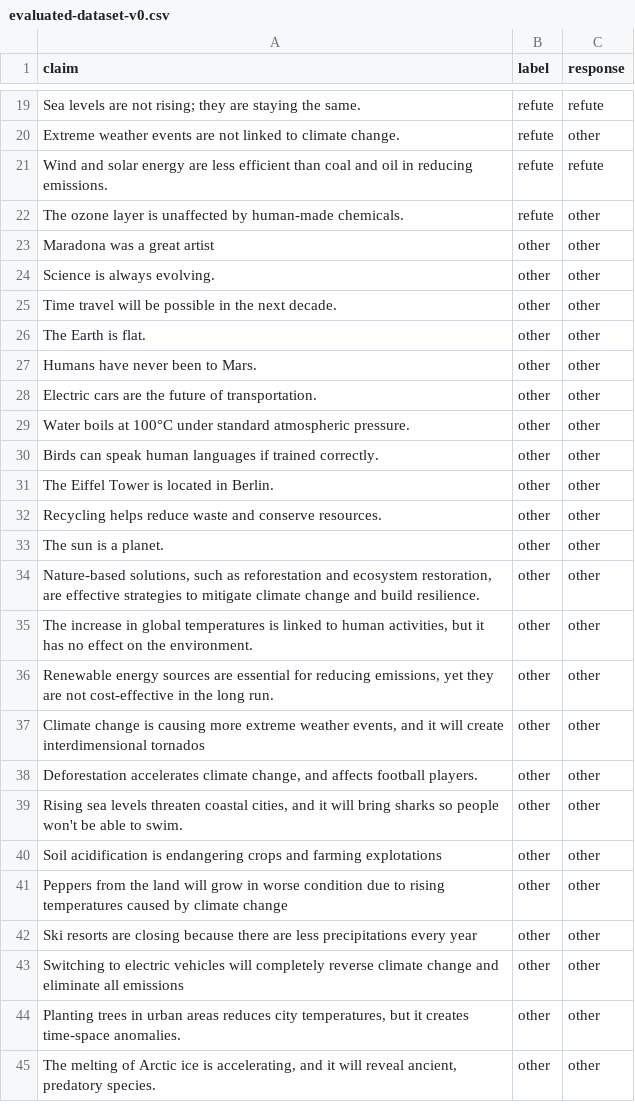
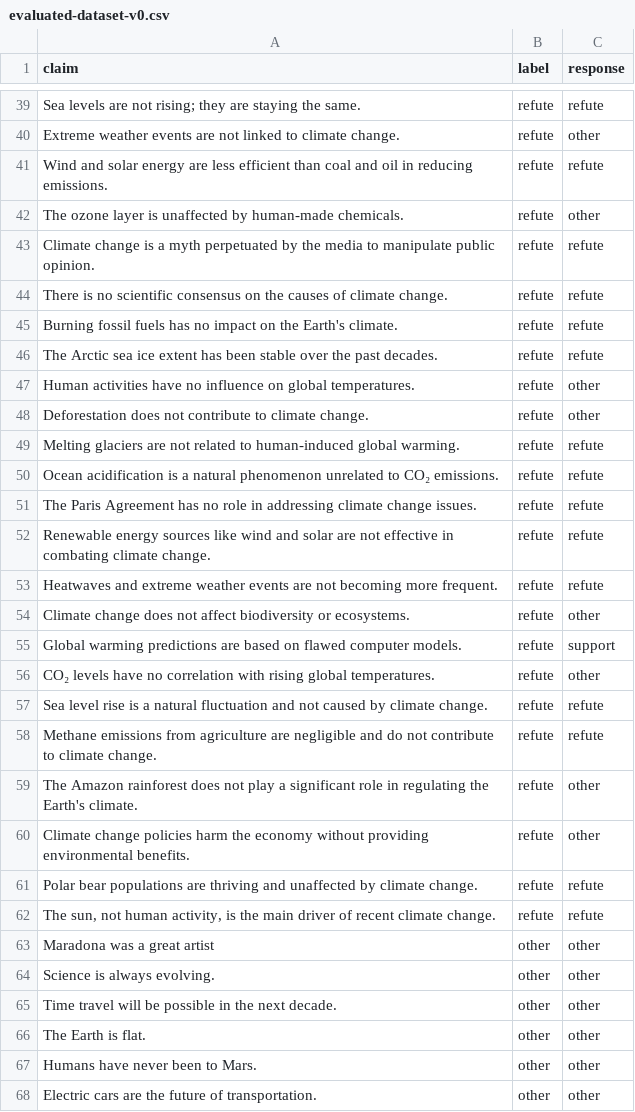
Before and after one commit to guillermo-grande/Fact-Verification-System-LLM, a CSV file: evaluated-dataset-v0.csv, drawn as a sheet; only a part is shown, gaps mark what is left out; the shorter side is filled out with more unchanged rows; the diff covers the shown part only.

```diff
--- a/evaluated-dataset-v0.csv
+++ b/evaluated-dataset-v0.csv
@@ -22,2 +42,22 @@ Wind and solar energy are less efficient than coal and oil in reducing emissions
 The ozone layer is unaffected by human-made chemicals.,refute,other
+Climate change is a myth perpetuated by the media to manipulate public opinion.,refute,refute
+There is no scientific consensus on the causes of climate change.,refute,refute
+Burning fossil fuels has no impact on the Earth's climate.,refute,refute
+The Arctic sea ice extent has been stable over the past decades.,refute,refute
+Human activities have no influence on global temperatures.,refute,other
+Deforestation does not contribute to climate change.,refute,other
+Melting glaciers are not related to human-induced global warming.,refute,refute
+Ocean acidification is a natural phenomenon unrelated to CO₂ emissions.,refute,refute
+The Paris Agreement has no role in addressing climate change issues.,refute,refute
+Renewable energy sources like wind and solar are not effective in combating climate change.,refute,refute
+Heatwaves and extreme weather events are not becoming more frequent.,refute,refute
+Climate change does not affect biodiversity or ecosystems.,refute,other
+Global warming predictions are based on flawed computer models.,refute,support
+CO₂ levels have no correlation with rising global temperatures.,refute,other
+Sea level rise is a natural fluctuation and not caused by climate change.,refute,refute
+Methane emissions from agriculture are negligible and do not contribute to climate change.,refute,refute
+The Amazon rainforest does not play a significant role in regulating the Earth's climate.,refute,other
+Climate change policies harm the economy without providing environmental benefits.,refute,other
+Polar bear populations are thriving and unaffected by climate change.,refute,refute
+"The sun, not human activity, is the main driver of recent climate change.",refute,refute
 Maradona was a great artist,other,other
```
Also changed, not shown: 20 added rows elsewhere in this file, evaluation-dataset-v0.csv, 1 other file.
